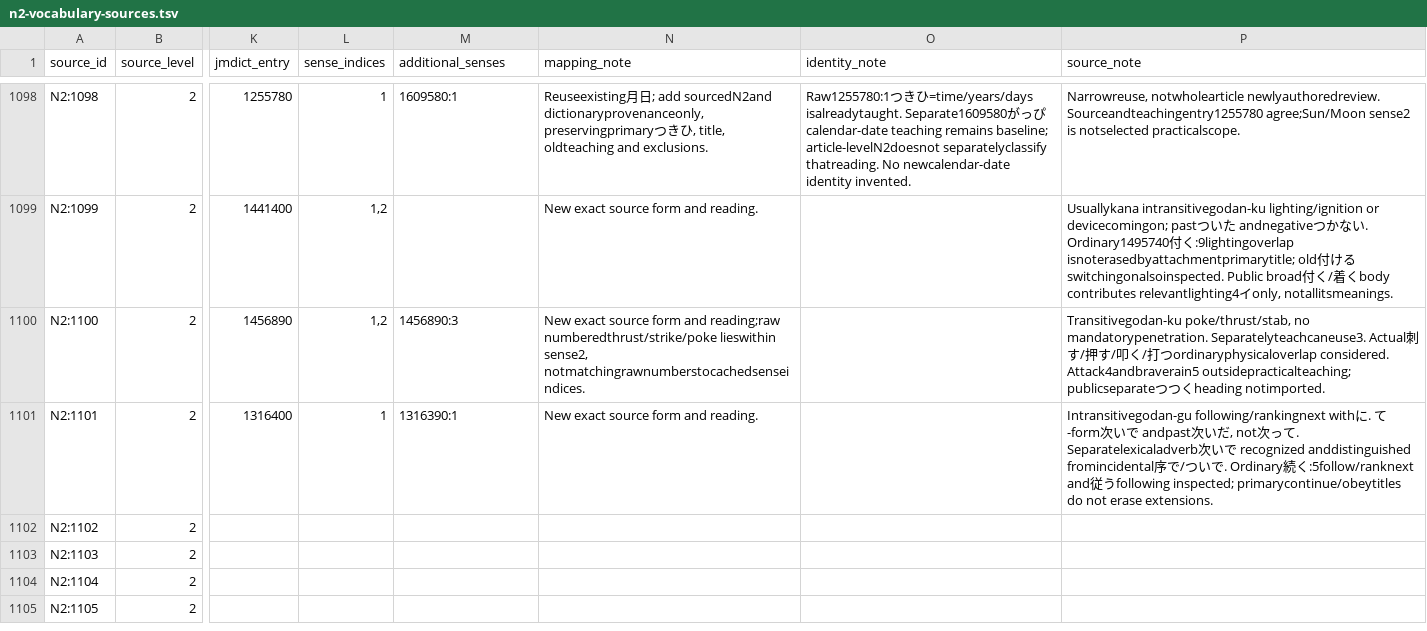
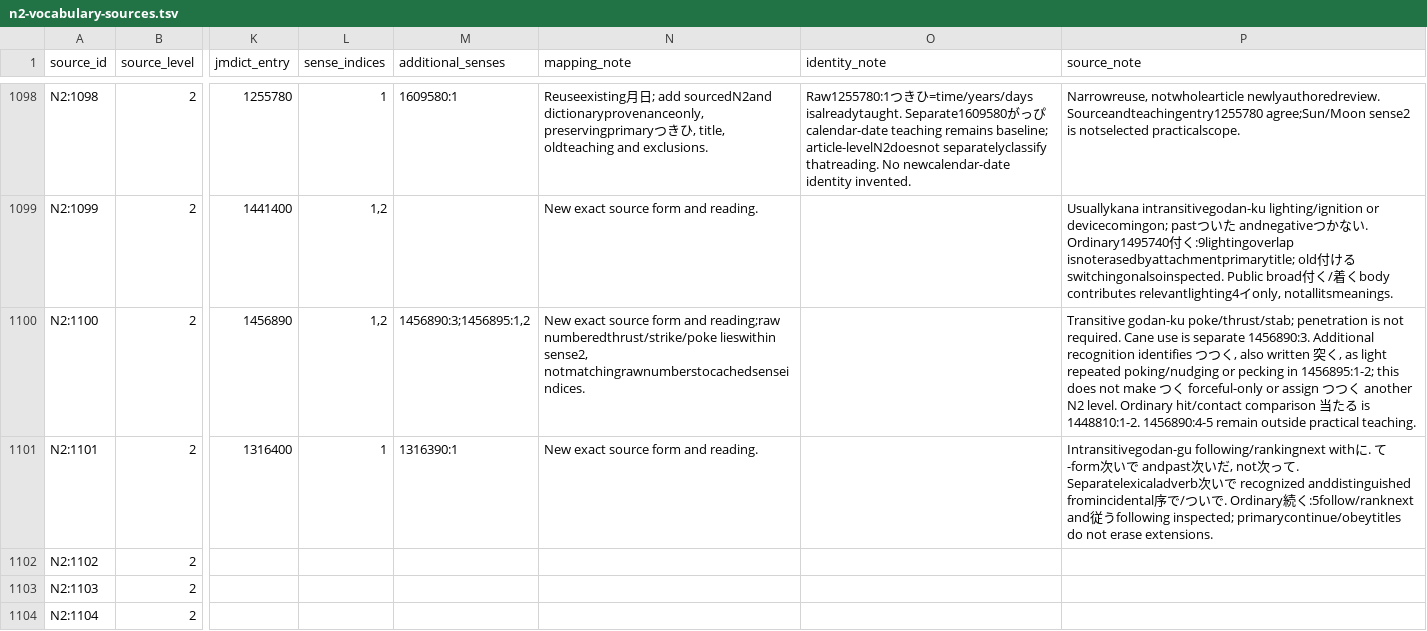
Before and after one commit to stop-cran/learning-japanese, a TSV file: docs/n2-vocabulary-sources.tsv, drawn as a sheet; only a part is shown, gaps mark what is left out; the shorter side is filled out with more unchanged rows; the diff names each change by its address in the sheet, - before the commit and + after, or states it on an @@ line.

```diff
--- a/docs/n2-vocabulary-sources.tsv
+++ b/docs/n2-vocabulary-sources.tsv
-M1100 (additional_senses): 1456890:3
+M1100 (additional_senses): 1456890:3;1456895:1,2
-P1100 (source_note): Transitivegodan-ku poke/thrust/stab, no mandatorypenetration. Separatelyteachcaneuse3. Actual刺す/押す/叩く/打つordinaryphysicaloverlap considered. Attack4andbraverain5 outsidepracticalteaching; publicseparateつつくheading notimported.
+P1100 (source_note): Transitive godan-ku poke/thrust/stab; penetration is not required. Cane use is separate 1456890:3. Additional recognition identifies つつく, also written 突く, as light repeated poking/nudging or pecking in 1456895:1-2; this does not make つく forceful-only or assign つつく another N2 level. Ordinary hit/contact comparison 当たる is 1448810:1-2. 1456890:4-5 remain outside practical teaching.
```
Also changed, not shown: 15 other files.
